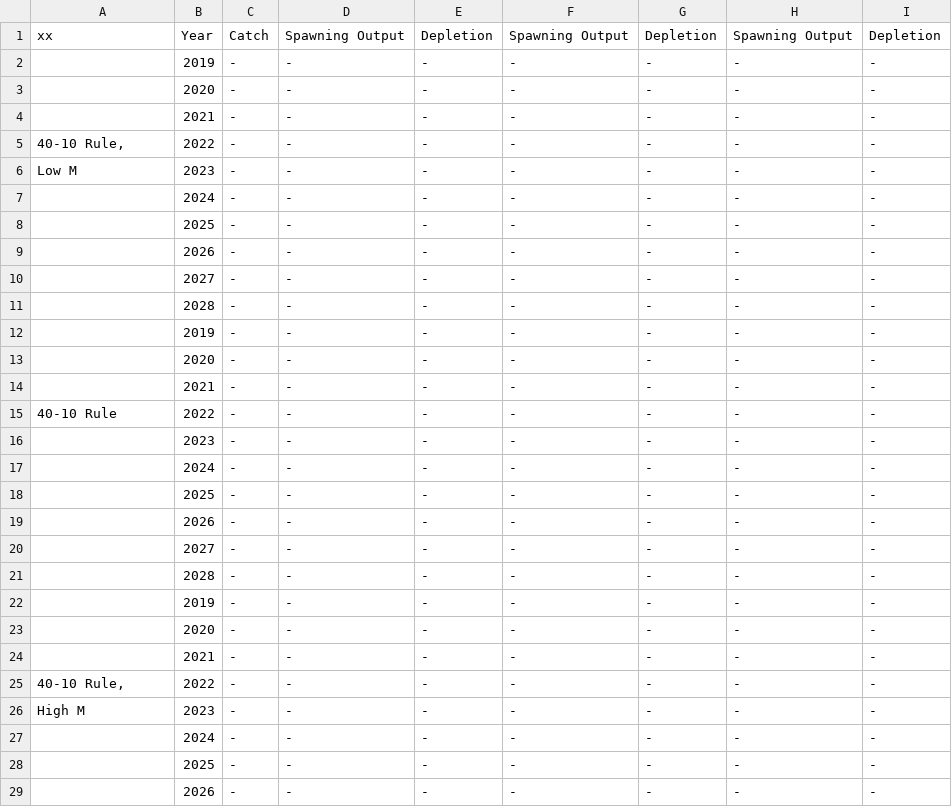
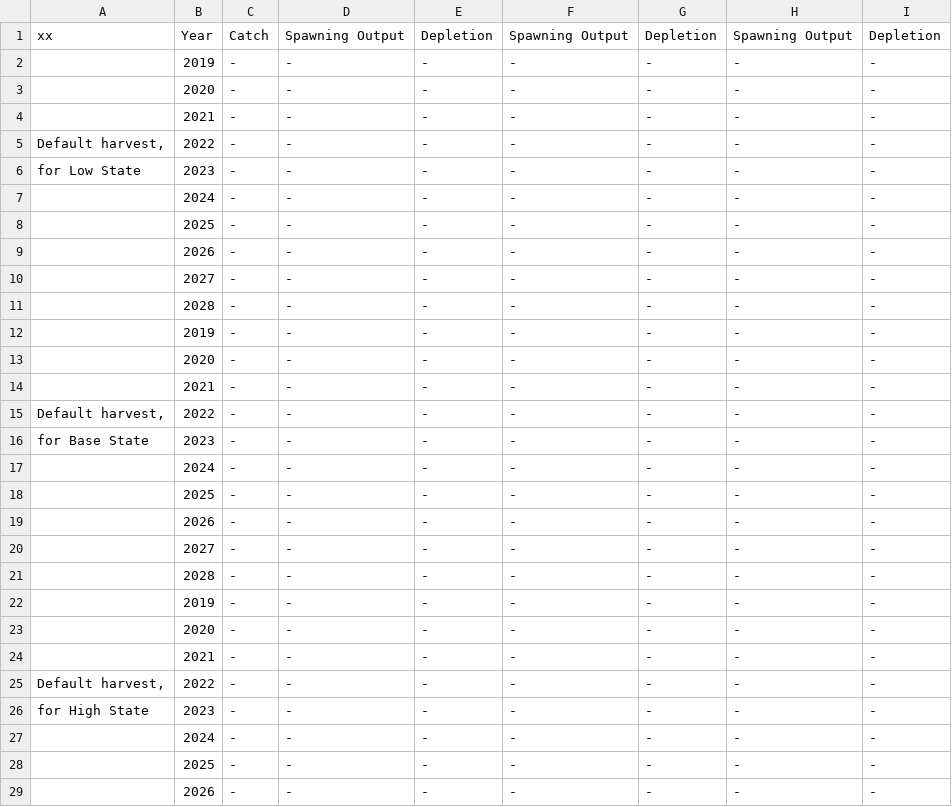
Before and after one commit to iantaylor-NOAA/BigSkate_Doc, a CSV file: txt_files/DecisionTable_mod1.csv, drawn as a sheet; only a part is shown.

```diff
--- a/txt_files/DecisionTable_mod1.csv
+++ b/txt_files/DecisionTable_mod1.csv
@@ -4,4 +4,4 @@ xx,Year,Catch,Spawning Output,Depletion,Spawning Output,Depletion,Spawning Outpu
 ,2021,-,-,-,-,-,-,-
-"40-10 Rule, ",2022,-,-,-,-,-,-,-
-Low M,2023,-,-,-,-,-,-,-
+"Default harvest, ",2022,-,-,-,-,-,-,-
+for Low State,2023,-,-,-,-,-,-,-
 ,2024,-,-,-,-,-,-,-
@@ -14,4 +14,4 @@ Low M,2023,-,-,-,-,-,-,-
 ,2021,-,-,-,-,-,-,-
-40-10 Rule,2022,-,-,-,-,-,-,-
-,2023,-,-,-,-,-,-,-
+"Default harvest, ",2022,-,-,-,-,-,-,-
+for Base State,2023,-,-,-,-,-,-,-
 ,2024,-,-,-,-,-,-,-
@@ -24,4 +24,4 @@ Low M,2023,-,-,-,-,-,-,-
 ,2021,-,-,-,-,-,-,-
-"40-10 Rule,",2022,-,-,-,-,-,-,-
-High M,2023,-,-,-,-,-,-,-
+"Default harvest, ",2022,-,-,-,-,-,-,-
+for High State,2023,-,-,-,-,-,-,-
 ,2024,-,-,-,-,-,-,-
```
Also changed, not shown: 2 other files.
